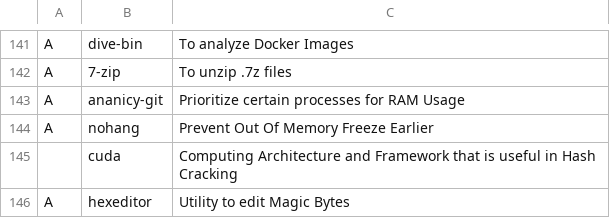
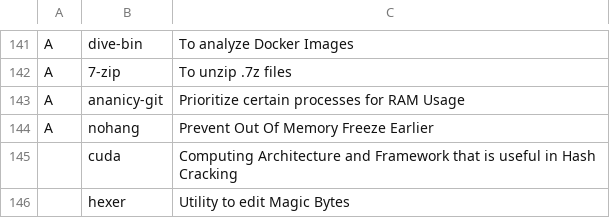
Before and after one commit to Cloufish/LARBS, a CSV file: progs.csv, drawn as a sheet; only a part is shown, gaps mark what is left out.

Commit message:
Update progs.csv

```diff
--- a/progs.csv
+++ b/progs.csv
@@ -146,2 +146,2 @@ A,nohang,"Prevent Out Of Memory Freeze Earlier"
 ,cuda,"Computing Architecture and Framework that is useful in Hash Cracking"
-A,hexeditor,"Utility to edit Magic Bytes"
+,hexer,"Utility to edit Magic Bytes"
```
